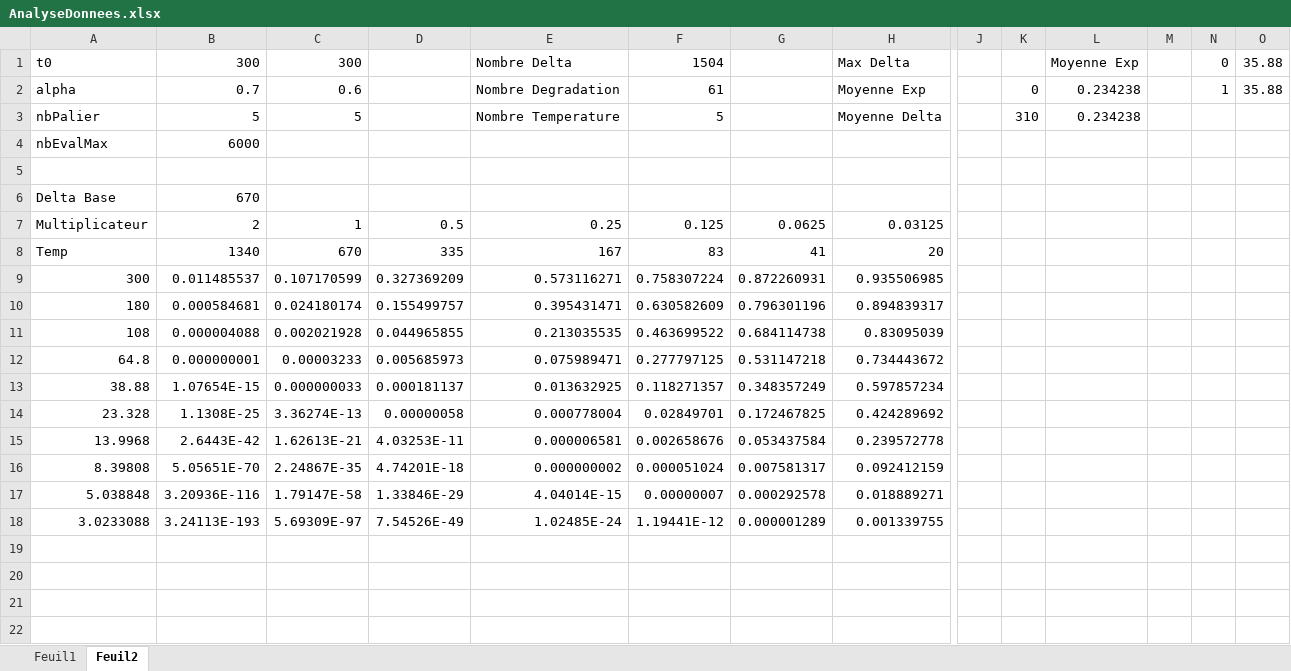
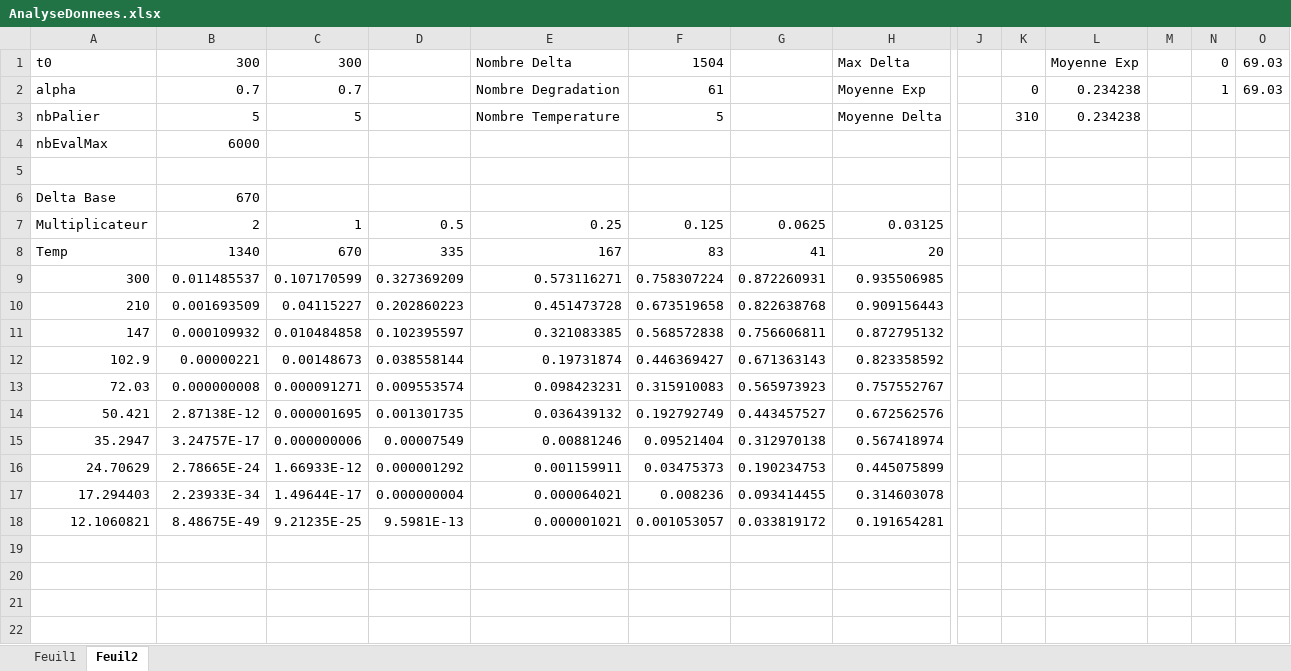
Before and after one commit to nicolas-blanc/MhO-Labo, an Excel workbook: Labo #2/Labo2a Etudiant (Algo descente pour RS)/AnalyseDonnees.xlsx, sheet Feuil2, drawn as a sheet; only a part is shown, gaps mark what is left out; values as stored, in another font and other column widths than the file's, no borders; charts and pictures and conditional formats not drawn; removed rows and columns are numbered as before the commit, all else as after; rows hold the shown columns only; the diff names each change by its address in the sheet, - before the commit and + after, or states it on an @@ line.

Commit message:
Change AnalyseDonnees

```diff
--- a/Labo #2/Labo2a Etudiant (Algo descente pour RS)/AnalyseDonnees.xlsx (sheet Feuil2)
+++ b/Labo #2/Labo2a Etudiant (Algo descente pour RS)/AnalyseDonnees.xlsx (sheet Feuil2)
-O1:O2: 35.88
+O1:O2: 69.03
-C2: 0.6
+C2: 0.7
-row 10: 180 | 0.000584681 | 0.024180174 | 0.155499757 | 0.395431471 | 0.630582609 | 0.796301196 | 0.894839317
-row 11: 108 | 0.000004088 | 0.002021928 | 0.044965855 | 0.213035535 | 0.463699522 | 0.684114738 | 0.83095039
-row 12: 64.8 | 0.000000001 | 0.00003233 | 0.005685973 | 0.075989471 | 0.277797125 | 0.531147218 | 0.734443672
-row 13: 38.88 | 1.07654E-15 | 0.000000033 | 0.000181137 | 0.013632925 | 0.118271357 | 0.348357249 | 0.597857234
-row 14: 23.328 | 1.1308E-25 | 3.36274E-13 | 0.00000058 | 0.000778004 | 0.02849701 | 0.172467825 | 0.424289692
-row 15: 13.9968 | 2.6443E-42 | 1.62613E-21 | 4.03253E-11 | 0.000006581 | 0.002658676 | 0.053437584 | 0.239572778
-row 16: 8.39808 | 5.05651E-70 | 2.24867E-35 | 4.74201E-18 | 0.000000002 | 0.000051024 | 0.007581317 | 0.092412159
-row 17: 5.038848 | 3.20936E-116 | 1.79147E-58 | 1.33846E-29 | 4.04014E-15 | 0.00000007 | 0.000292578 | 0.018889271
-row 18: 3.0233088 | 3.24113E-193 | 5.69309E-97 | 7.54526E-49 | 1.02485E-24 | 1.19441E-12 | 0.000001289 | 0.001339755
+row 10: 210 | 0.001693509 | 0.04115227 | 0.202860223 | 0.451473728 | 0.673519658 | 0.822638768 | 0.909156443
+row 11: 147 | 0.000109932 | 0.010484858 | 0.102395597 | 0.321083385 | 0.568572838 | 0.756606811 | 0.872795132
+row 12: 102.9 | 0.00000221 | 0.00148673 | 0.038558144 | 0.19731874 | 0.446369427 | 0.671363143 | 0.823358592
+row 13: 72.03 | 0.000000008 | 0.000091271 | 0.009553574 | 0.098423231 | 0.315910083 | 0.565973923 | 0.757552767
+row 14: 50.421 | 2.87138E-12 | 0.000001695 | 0.001301735 | 0.036439132 | 0.192792749 | 0.443457527 | 0.672562576
+row 15: 35.2947 | 3.24757E-17 | 0.000000006 | 0.00007549 | 0.00881246 | 0.09521404 | 0.312970138 | 0.567418974
+row 16: 24.70629 | 2.78665E-24 | 1.66933E-12 | 0.000001292 | 0.001159911 | 0.03475373 | 0.190234753 | 0.445075899
+row 17: 17.294403 | 2.23933E-34 | 1.49644E-17 | 0.000000004 | 0.000064021 | 0.008236 | 0.093414455 | 0.314603078
+row 18: 12.1060821 | 8.48675E-49 | 9.21235E-25 | 9.5981E-13 | 0.000001021 | 0.001053057 | 0.033819172 | 0.191654281
```
Also changed, not shown: formulas that keep their value, charts or pictures.
